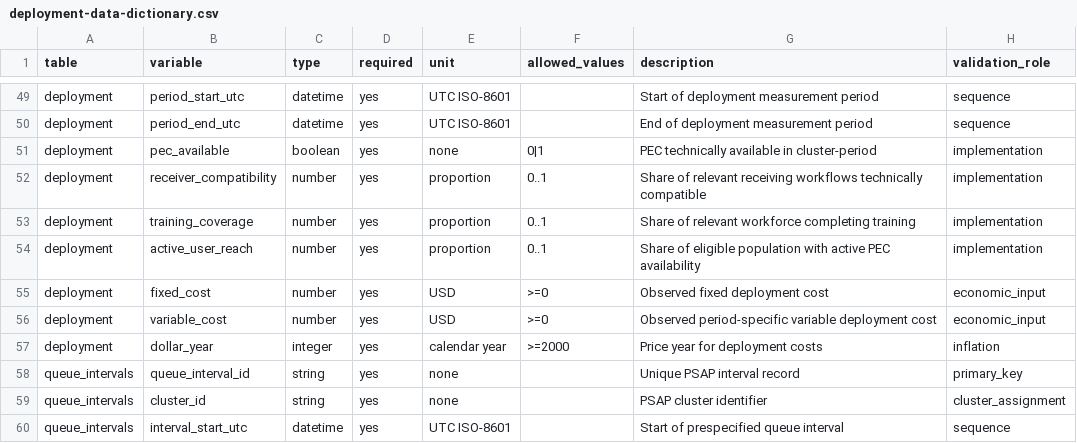
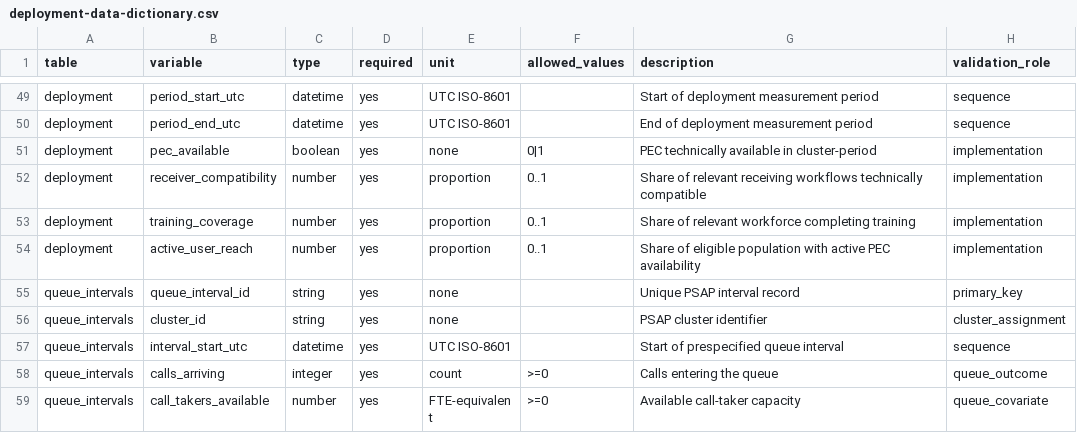
Before and after one commit to Public-Emergency-Codes/Impact-Models, a CSV file: validation/deployment-data-dictionary.csv, drawn as a sheet; only a part is shown, gaps mark what is left out; the shorter side is filled out with more unchanged rows.

```diff
--- a/validation/deployment-data-dictionary.csv
+++ b/validation/deployment-data-dictionary.csv
@@ -54,5 +54,2 @@ deployment,training_coverage,number,yes,proportion,0..1,Share of relevant workfo
 deployment,active_user_reach,number,yes,proportion,0..1,Share of eligible population with active PEC availability,implementation
-deployment,fixed_cost,number,yes,USD,>=0,Observed fixed deployment cost,economic_input
-deployment,variable_cost,number,yes,USD,>=0,Observed period-specific variable deployment cost,economic_input
-deployment,dollar_year,integer,yes,calendar year,>=2000,Price year for deployment costs,inflation
 queue_intervals,queue_interval_id,string,yes,none,,Unique PSAP interval record,primary_key
```
Also changed, not shown: results/economic-adoption-projection.csv, results/economic-feature-breakdown.csv, 18 other files.
